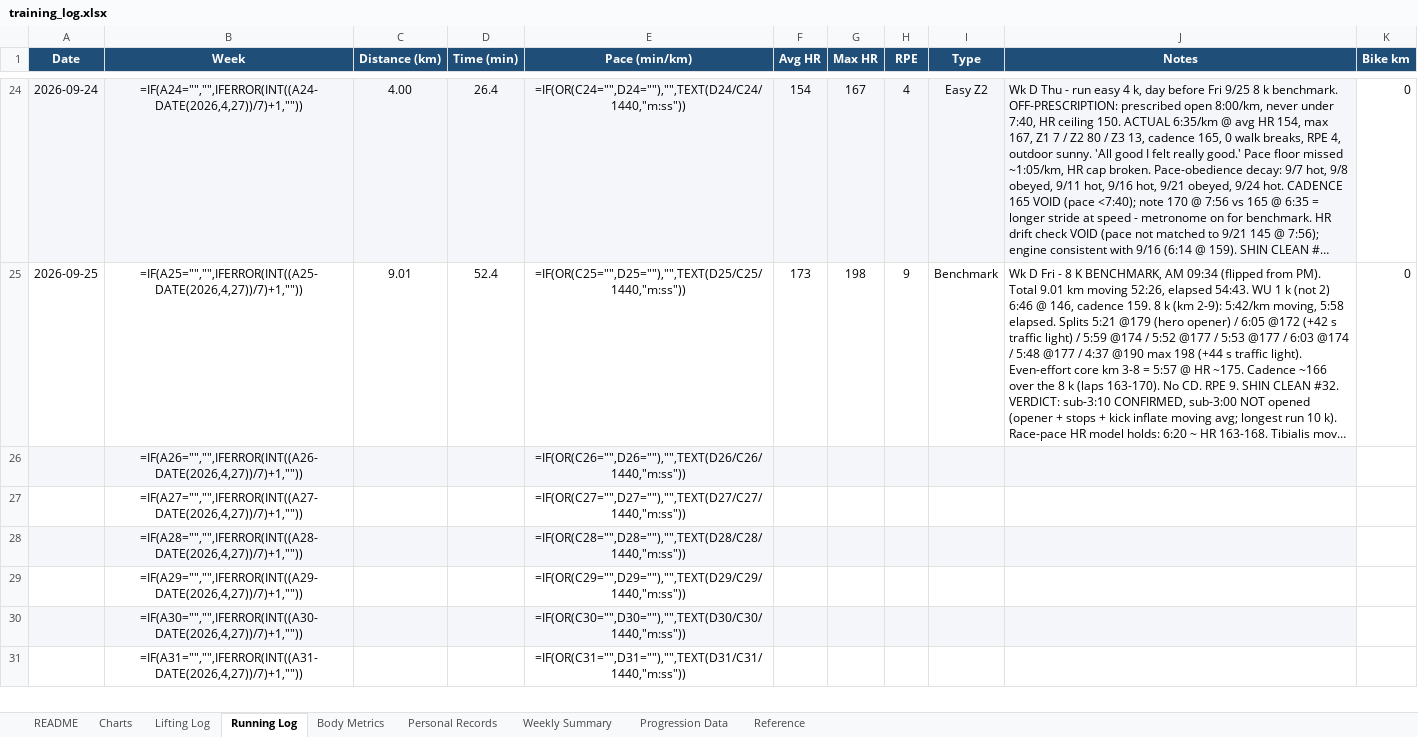
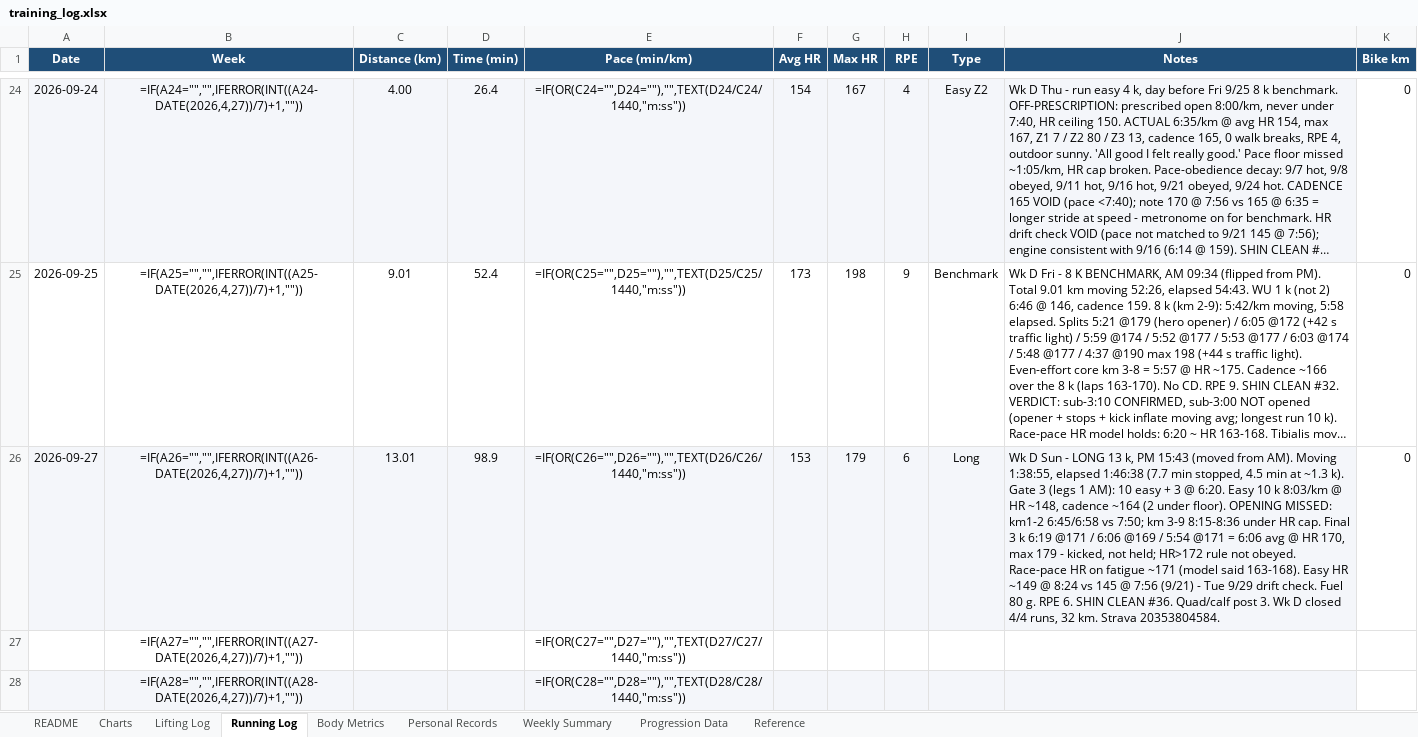
Before and after one commit to Giusepe-3/Training, an Excel workbook: logs/training_log.xlsx, sheet Running Log, drawn as a sheet; only a part is shown, gaps mark what is left out; the shorter side is filled out with more unchanged rows; long unchanged cells end in …; values as stored, in another font and other column widths than the file's, no borders; formulas without a stored value are shown as written; the diff names each change by its address in the sheet, - before the commit and + after, or states it on an @@ line.

```diff
--- a/logs/training_log.xlsx (sheet Running Log)
+++ b/logs/training_log.xlsx (sheet Running Log)
-A26 (Date): (empty)
+A26 (Date): 2026-09-27
-C26 (Distance (km)): (empty)
+C26 (Distance (km)): 13.01
-D26 (Time (min)): (empty)
+D26 (Time (min)): 98.9
-F26 (Avg HR): (empty)
+F26 (Avg HR): 153
-G26 (Max HR): (empty)
+G26 (Max HR): 179
-H26 (RPE): (empty)
+H26 (RPE): 6
-I26 (Type): (empty)
+I26 (Type): Long
-J26 (Notes): (empty)
+J26 (Notes): Wk D Sun - LONG 13 k, PM 15:43 (moved from AM). Moving 1:38:55, elapsed 1:46:38 (7.7 min stopped, 4.5 min at ~1.3 k). Gate 3 (legs 1 AM): 10 easy + 3 @ 6:20. Easy 10 k 8:03/km @ HR ~148, cadence ~164 (2 under floor). OPENING MISSED: km1-2 6:45/6:58 vs 7:50; km 3-9 8:15-8:36 under HR cap. Final 3 k 6:19 @171 / 6:06 @169 / 5:54 @171 = 6:06 avg @ HR 170, max 179 - kicked, not held; HR>172 rule not obeyed. Race-pace HR on fatigue ~171 (model said 163-168). Easy HR ~149 @ 8:24 vs 145 @ 7:56 (9/21) - Tue 9/29 drift check. Fuel 80 g. RPE 6. SHIN CLEAN #36. Quad/calf post 3. Wk D closed 4/4 runs, 32 km. Strava 20353804584.
-K26 (Bike km): (empty)
+K26 (Bike km): 0
```
Also changed, not shown: sheet Body Metrics, 3 other files.
